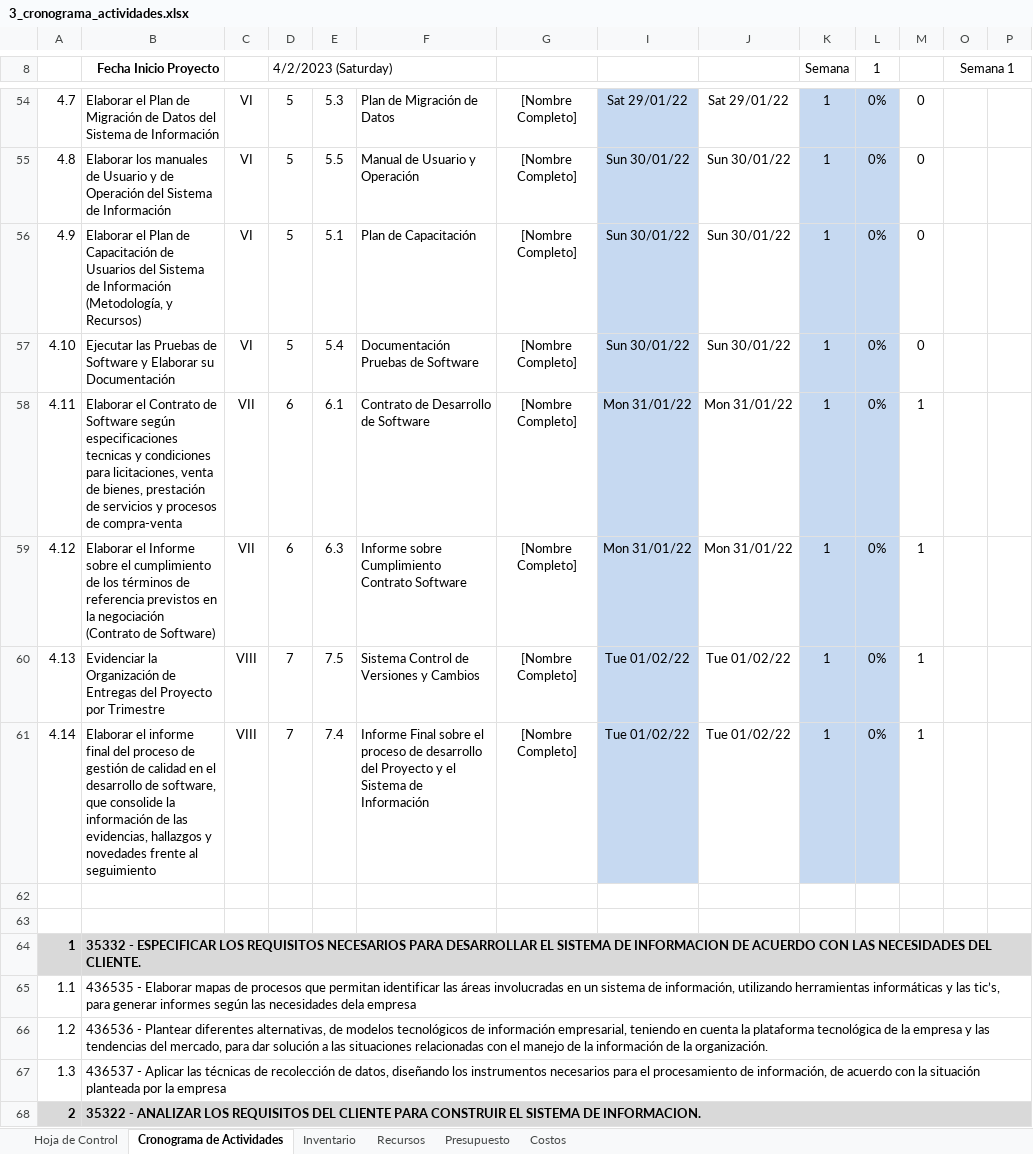
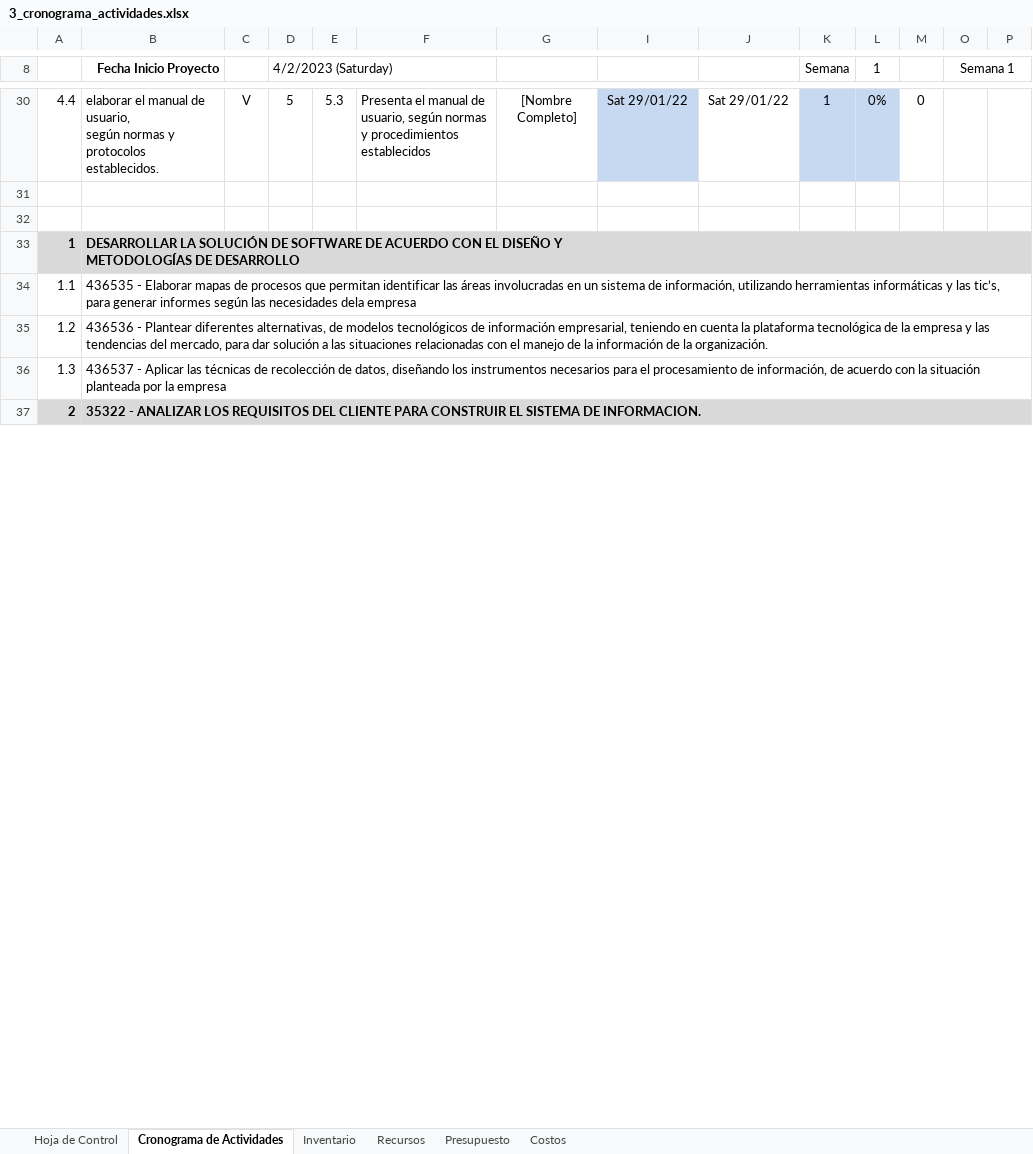
Before and after one commit to dzarkV/TPS_FDS_2671339_PIMGM6, an Excel workbook: docs/trim1/1_gestion_proyecto/3_cronograma_actividades.xlsx, sheet Cronograma de Actividades, drawn as a sheet; only a part is shown, gaps mark what is left out; values as stored, in another font and other column widths than the file's, no borders; charts and pictures and conditional formats not drawn; removed rows and columns are numbered as before the commit, all else as after; rows hold the shown columns only; ↵ is a line break in a cell; the diff covers the shown part only; the diff names each change by its address in the sheet, - before the commit and + after, or states it on an @@ line.

Commit message:
actividades de cronograma

```diff
--- a/docs/trim1/1_gestion_proyecto/3_cronograma_actividades.xlsx (sheet Cronograma de Actividades)
+++ b/docs/trim1/1_gestion_proyecto/3_cronograma_actividades.xlsx (sheet Cronograma de Actividades)
-A30: 4.7
+A30: 4.4
-B30 (Fecha Inicio Proyecto): Elaborar el Plan de Migración de Datos del Sistema de Información
+B30 (Fecha Inicio Proyecto): elaborar el manual de usuario, ↵ según normas y protocolos ↵ establecidos.
-C30: VI
+C30: V
-F30: Plan de Migración de Datos
+F30: Presenta el manual de usuario, según normas y procedimientos establecidos
-row 55: 4.8 | Elaborar los manuales de Usuario y de Operación del Sistema de Información | VI | 5 | 5.5 | Manual de Usuario y Operación | [Nombre Completo] | Sun 30/01/22 | Sun 30/01/22 | 1 | 0% | 0
-row 56: 4.9 | Elaborar el Plan de Capacitación de Usuarios del Sistema de Información (Metodología, y Recursos) | VI | 5 | 5.1 | Plan de Capacitación | [Nombre Completo] | Sun 30/01/22 | Sun 30/01/22 | 1 | 0% | 0
-row 57: 4.10 | Ejecutar las Pruebas de Software y Elaborar su Documentación | VI | 5 | 5.4 | Documentación Pruebas de Software | [Nombre Completo] | Sun 30/01/22 | Sun 30/01/22 | 1 | 0% | 0
-row 58: 4.11 | Elaborar el Contrato de Software según especificaciones tecnicas y condiciones para licitaciones, venta de bienes, prestación de servicios y procesos de compra-venta | VII | 6 | 6.1 | Contrato de Desarrollo de Software | [Nombre Completo] | Mon 31/01/22 | Mon 31/01/22 | 1 | 0% | 1
-row 59: 4.12 | Elaborar el Informe sobre el cumplimiento de los términos de referencia previstos en la negociación (Contrato de Software) | VII | 6 | 6.3 | Informe sobre Cumplimiento Contrato Software | [Nombre Completo] | Mon 31/01/22 | Mon 31/01/22 | 1 | 0% | 1
-row 60: 4.13 | Evidenciar la Organización de Entregas del Proyecto por Trimestre | VIII | 7 | 7.5 | Sistema Control de Versiones y Cambios | [Nombre Completo] | Tue 01/02/22 | Tue 01/02/22 | 1 | 0% | 1
-row 61: 4.14 | Elaborar el informe final del proceso de gestión de calidad en el desarrollo de software, que consolide la información de las evidencias, hallazgos y novedades frente al seguimiento | VIII | 7 | 7.4 | Informe Final sobre el proceso de desarrollo del Proyecto y el Sistema de Información | [Nombre Completo] | Tue 01/02/22 | Tue 01/02/22 | 1 | 0% | 1
-B33 (Fecha Inicio Proyecto): 35332 - ESPECIFICAR LOS REQUISITOS NECESARIOS PARA DESARROLLAR EL SISTEMA DE INFORMACION DE ACUERDO CON LAS NECESIDADES DEL CLIENTE.
+B33 (Fecha Inicio Proyecto): DESARROLLAR LA SOLUCIÓN DE SOFTWARE DE ACUERDO CON EL DISEÑO Y ↵ METODOLOGÍAS DE DESARROLLO
```
Also changed, not shown: 24 removed rows and 43 edited cells elsewhere in this sheet, formulas that keep their value, charts or pictures.
